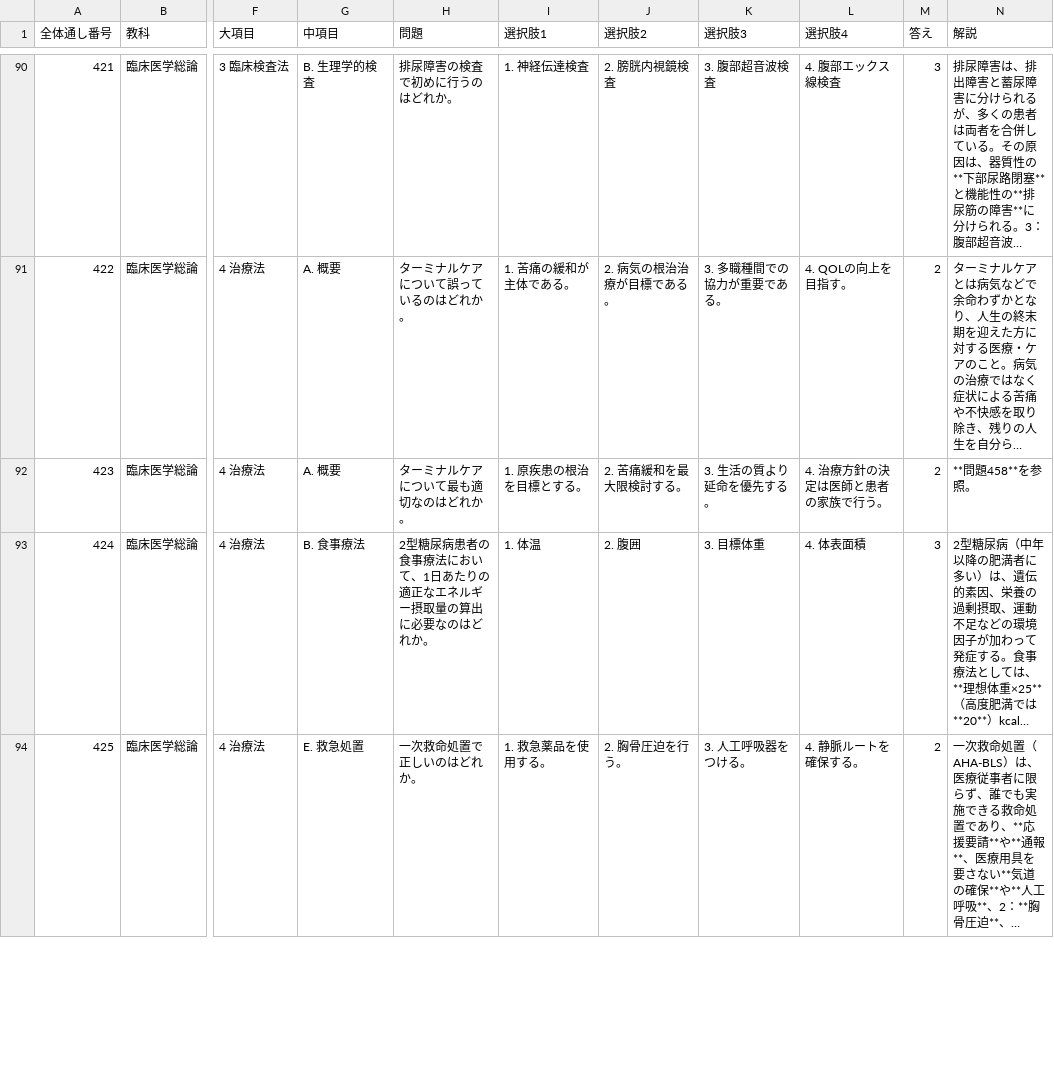
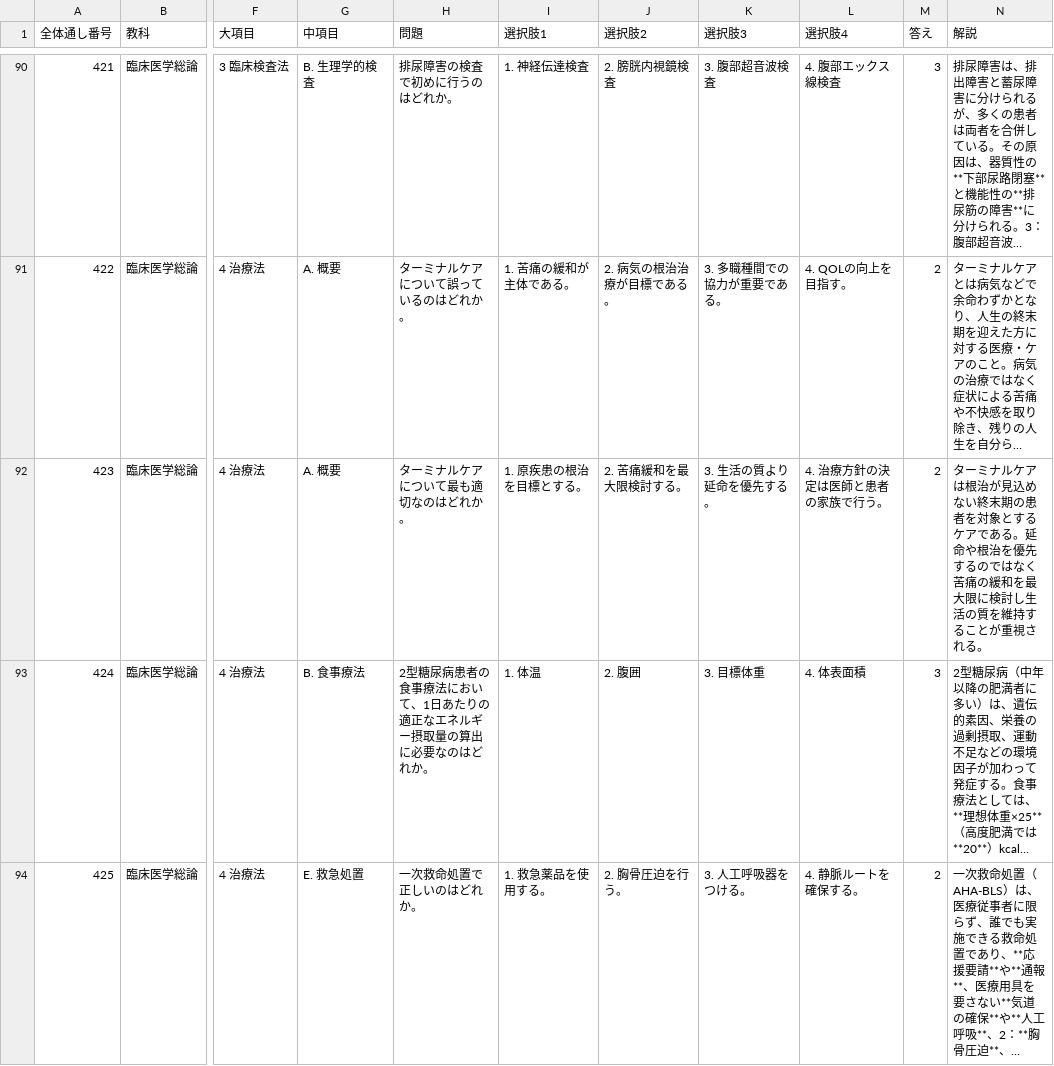
Before and after one commit to kaoman0079-ops/shinkyu_kokusitest, a CSV file: Csv/07_rinsho_sosron.csv, drawn as a sheet; only a part is shown, gaps mark what is left out; long unchanged cells end in …; the diff names each change by its address in the sheet, - before the commit and + after, or states it on an @@ line.

```diff
--- a/Csv/07_rinsho_sosron.csv
+++ b/Csv/07_rinsho_sosron.csv
-N92 (解説): **問題458**を参照。
+N92 (解説): ターミナルケアは根治が見込めない終末期の患者を対象とするケアである。延命や根治を優先するのではなく苦痛の緩和を最大限に検討し生活の質を維持することが重視される。
```
Also changed, not shown: Csv/01_iryo_gairon.csv, Csv/02_eisei.csv, 6 other files.
